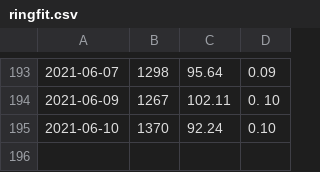
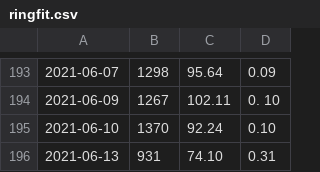
Before and after one commit to jiyeonseo/ring-fit-adventure-exercise-log, a CSV file: ringfit.csv, drawn as a sheet; only a part is shown, gaps mark what is left out; the diff names each change by its address in the sheet, - before the commit and + after, or states it on an @@ line.

```diff
--- a/ringfit.csv
+++ b/ringfit.csv
+row 196: 2021-06-13 | 931 | 74.10 | 0.31
```
Also changed, not shown: 1 other file.
